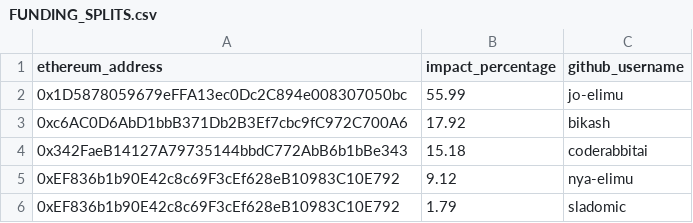
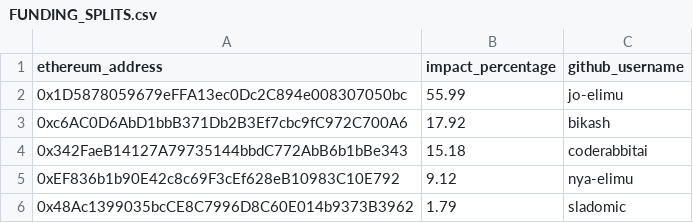
Before and after one commit to elimu-ai/web3-wiki, a CSV file: funding-splits-distribution/github_ml-event-simulator/FUNDING_SPLITS.csv, drawn as a sheet.

Commit message:
chore: update funding splits - ml-event-simulator
#70

```diff
--- a/funding-splits-distribution/github_ml-event-simulator/FUNDING_SPLITS.csv
+++ b/funding-splits-distribution/github_ml-event-simulator/FUNDING_SPLITS.csv
@@ -5,2 +5,2 @@ ethereum_address,impact_percentage,github_username
 0xEF836b1b90E42c8c69F3cEf628eB10983C10E792,9.12,nya-elimu
-0xEF836b1b90E42c8c69F3cEf628eB10983C10E792,1.79,sladomic
+0x48Ac1399035bcCE8C7996D8C60E014b9373B3962,1.79,sladomic
```
